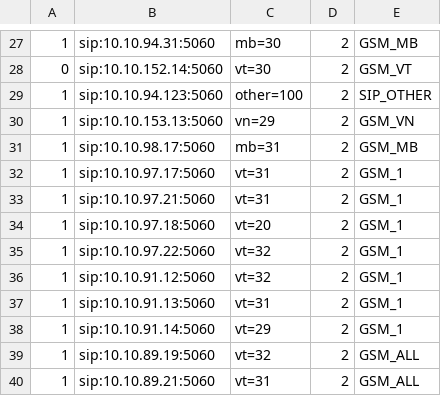
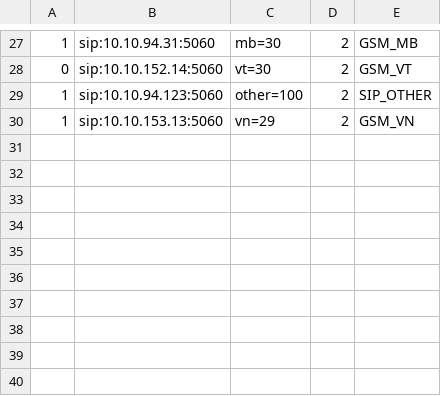
Before and after one commit to devops-itcs/CONFIG-CHANNEL-VPB-MAIN, a CSV file: gsm.csv, drawn as a sheet; only a part is shown, gaps mark what is left out; the diff names each change by its address in the sheet, - before the commit and + after, or states it on an @@ line.

Commit message:
Update gsm.csv

```diff
--- a/gsm.csv
+++ b/gsm.csv
-row 31: 1 | sip:10.10.98.17:5060 | mb=31 | 2 | GSM_MB
-row 32: 1 | sip:10.10.97.17:5060 | vt=31 | 2 | GSM_1
-row 33: 1 | sip:10.10.97.21:5060 | vt=31 | 2 | GSM_1
-row 34: 1 | sip:10.10.97.18:5060 | vt=20 | 2 | GSM_1
-row 35: 1 | sip:10.10.97.22:5060 | vt=32 | 2 | GSM_1
-row 36: 1 | sip:10.10.91.12:5060 | vt=32 | 2 | GSM_1
-row 37: 1 | sip:10.10.91.13:5060 | vt=31 | 2 | GSM_1
-row 38: 1 | sip:10.10.91.14:5060 | vt=29 | 2 | GSM_1
-row 39: 1 | sip:10.10.89.19:5060 | vt=32 | 2 | GSM_ALL
-row 40: 1 | sip:10.10.89.21:5060 | vt=31 | 2 | GSM_ALL
```
